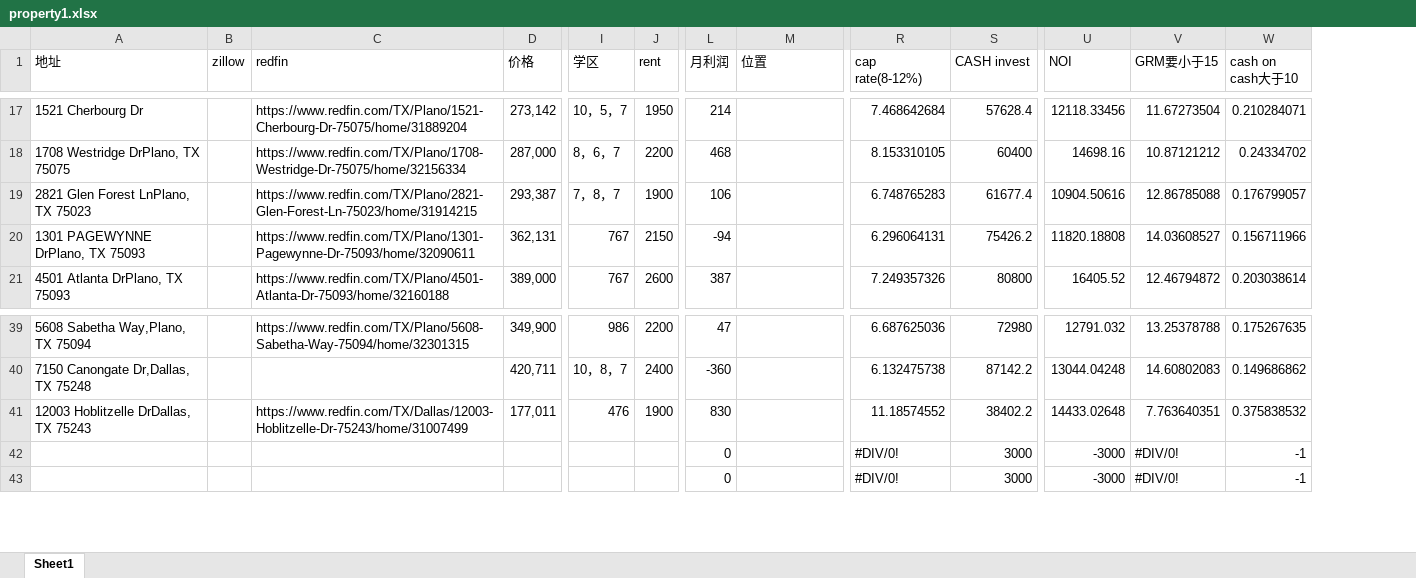
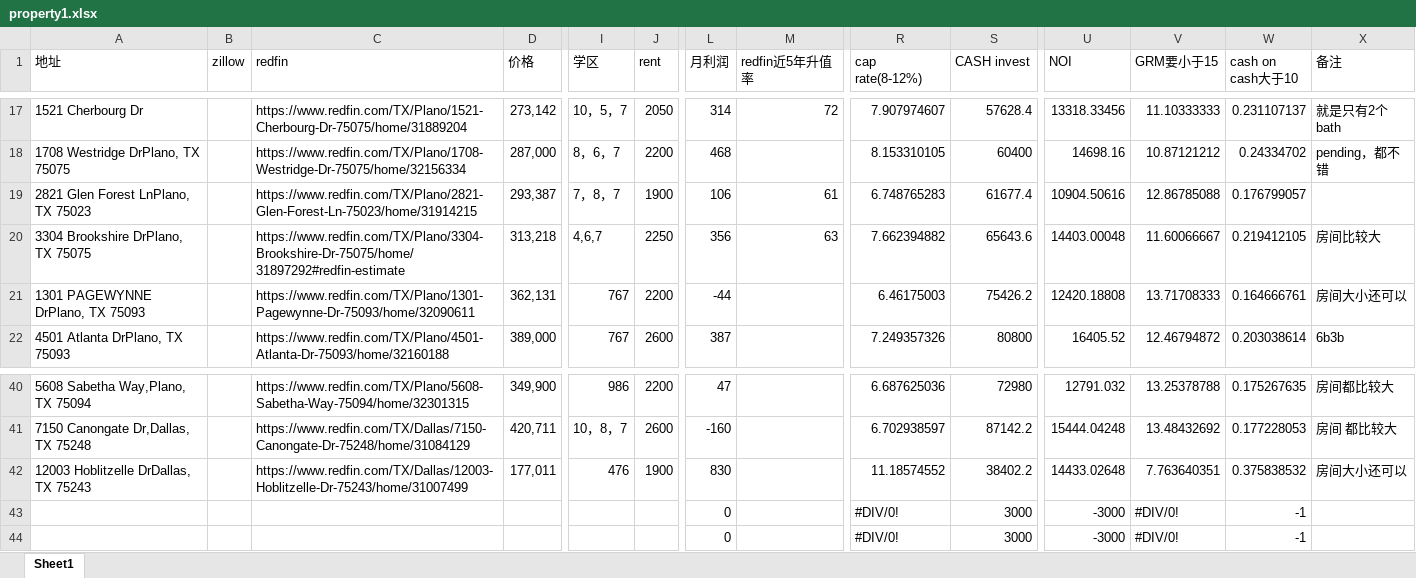
Before and after one commit to harrykjg/property, an Excel workbook: property1.xlsx, sheet Sheet1, drawn as a sheet; only a part is shown, gaps mark what is left out; values as stored, in another font and other column widths than the file's, no cell formats; addresses are those after the commit; rows hold the shown columns only; the diff covers the shown part only; the diff names each change by its address in the sheet, - before the commit and + after, or states it on an @@ line.

```diff
--- a/property1.xlsx (sheet Sheet1)
+++ b/property1.xlsx (sheet Sheet1)
+column X (备注), rows 17-18: 就是只有2个bath | pending，都不错; rows 21-22: 房间大小还可以 | 6b3b; rows 40-42: 房间都比较大 | 房间 都比较大 | 房间大小还可以
-M1: 位置
+M1: redfin近5年升值率
-J17 (rent): 1950
+J17 (rent): 2050
-L17 (月利润): 214
+L17 (月利润): 314
-M17 (redfin近5年升值率): (empty)
+M17 (redfin近5年升值率): 72
-R17 (cap rate(8-12%)): 7.468642684
+R17 (cap rate(8-12%)): 7.907974607
-U17 (NOI): 12118.33456
+U17 (NOI): 13318.33456
-V17 (GRM要小于15): 11.67273504
+V17 (GRM要小于15): 11.10333333
-W17 (cash on cash大于10): 0.210284071
+W17 (cash on cash大于10): 0.231107137
-M19 (redfin近5年升值率): (empty)
+M19 (redfin近5年升值率): 61
+row 20: 3304 Brookshire DrPlano, TX 75075 |  | https://www.redfin.com/TX/Plano/3304-Brookshire-Dr-75075/home/31897292#redfin-estimate | 313,218 | 4,6,7 | 2250 | 356 | 63 | 7.662394882 | 65643.6 | 14403.00048 | 11.60066667 | 0.219412105 | 房间比较大
-J21 (rent): 2150
+J21 (rent): 2200
-L21 (月利润): -94
+L21 (月利润): -44
-R21 (cap rate(8-12%)): 6.296064131
+R21 (cap rate(8-12%)): 6.46175003
-U21 (NOI): 11820.18808
+U21 (NOI): 12420.18808
-V21 (GRM要小于15): 14.03608527
+V21 (GRM要小于15): 13.71708333
-W21 (cash on cash大于10): 0.156711966
+W21 (cash on cash大于10): 0.164666761
-C41 (redfin): (empty)
+C41 (redfin): https://www.redfin.com/TX/Dallas/7150-Canongate-Dr-75248/home/31084129
-J41 (rent): 2400
+J41 (rent): 2600
-L41 (月利润): -360
+L41 (月利润): -160
-R41 (cap rate(8-12%)): 6.132475738
+R41 (cap rate(8-12%)): 6.702938597
-U41 (NOI): 13044.04248
+U41 (NOI): 15444.04248
-V41 (GRM要小于15): 14.60802083
+V41 (GRM要小于15): 13.48432692
-W41 (cash on cash大于10): 0.149686862
+W41 (cash on cash大于10): 0.177228053
```
Also changed, not shown: 56 edited cells elsewhere in this sheet, cell formats, formulas that keep their value.
